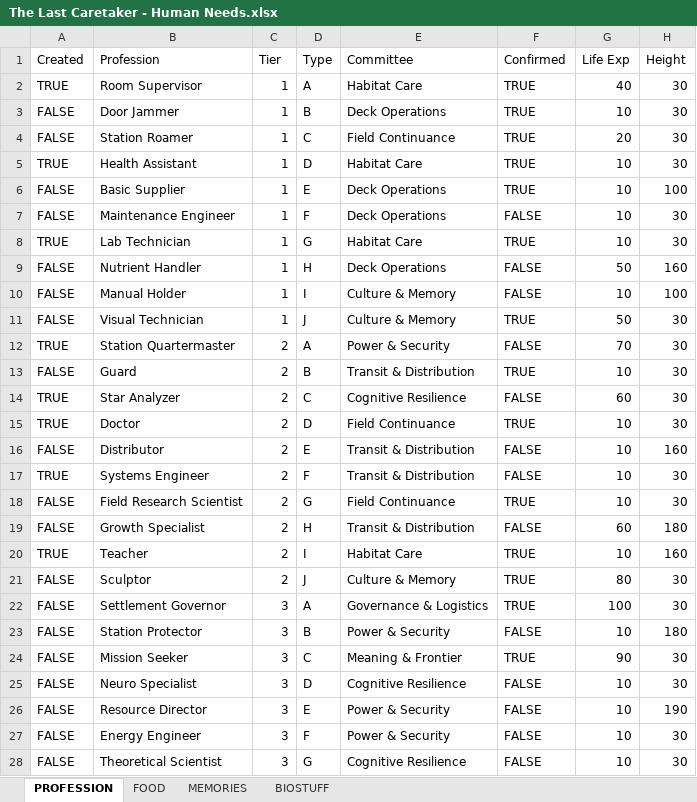
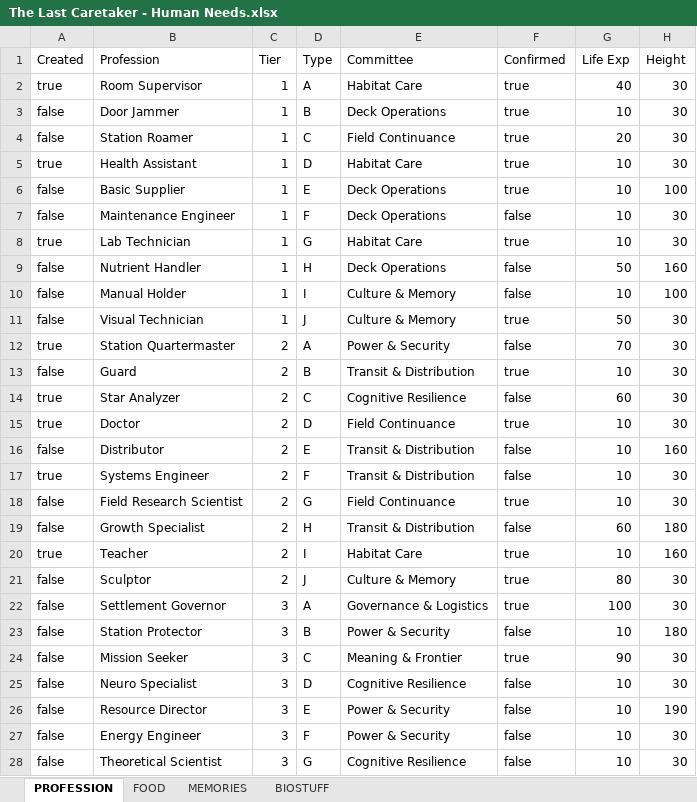
Before and after one commit to camrex/last-caretaker-human-optimizer, an Excel workbook: resource/The Last Caretaker - Human Needs.xlsx, sheet PROFESSION, drawn as a sheet; only a part is shown; values as stored, in another font and other column widths than the file's, no cell formats; conditional formats and table styles not drawn; the diff covers the shown part only; the diff names each change by its address in the sheet, - before the commit and + after, or states it on an @@ line.

```diff
--- a/resource/The Last Caretaker - Human Needs.xlsx (sheet PROFESSION)
+++ b/resource/The Last Caretaker - Human Needs.xlsx (sheet PROFESSION)
-A2 (Created): TRUE
+A2 (Created): true
-F2:F6 (Confirmed): TRUE
+F2:F6 (Confirmed): true
-A3:A4 (Created): FALSE
+A3:A4 (Created): false
-A5 (Created): TRUE
+A5 (Created): true
-A6:A7 (Created): FALSE
+A6:A7 (Created): false
-F7 (Confirmed): FALSE
+F7 (Confirmed): false
-A8 (Created): TRUE
+A8 (Created): true
-F8 (Confirmed): TRUE
+F8 (Confirmed): true
-A9:A11 (Created): FALSE
+A9:A11 (Created): false
-F9:F10 (Confirmed): FALSE
+F9:F10 (Confirmed): false
-F11 (Confirmed): TRUE
+F11 (Confirmed): true
-A12 (Created): TRUE
+A12 (Created): true
-F12 (Confirmed): FALSE
+F12 (Confirmed): false
-A13 (Created): FALSE
+A13 (Created): false
-F13 (Confirmed): TRUE
+F13 (Confirmed): true
-A14:A15 (Created): TRUE
+A14:A15 (Created): true
-F14 (Confirmed): FALSE
+F14 (Confirmed): false
-F15 (Confirmed): TRUE
+F15 (Confirmed): true
-A16 (Created): FALSE
+A16 (Created): false
-F16:F17 (Confirmed): FALSE
+F16:F17 (Confirmed): false
-A17 (Created): TRUE
+A17 (Created): true
-A18:A19 (Created): FALSE
+A18:A19 (Created): false
-F18 (Confirmed): TRUE
+F18 (Confirmed): true
-F19 (Confirmed): FALSE
+F19 (Confirmed): false
-A20 (Created): TRUE
+A20 (Created): true
-F20:F22 (Confirmed): TRUE
+F20:F22 (Confirmed): true
-A21:A28 (Created): FALSE
+A21:A28 (Created): false
-F23 (Confirmed): FALSE
+F23 (Confirmed): false
-F24 (Confirmed): TRUE
+F24 (Confirmed): true
-F25:F28 (Confirmed): FALSE
+F25:F28 (Confirmed): false
```
Also changed, not shown: 29 edited cells elsewhere in this sheet, sheet MEMORIES, sheet FOOD, sheet BIOSTUFF, cell formats.
